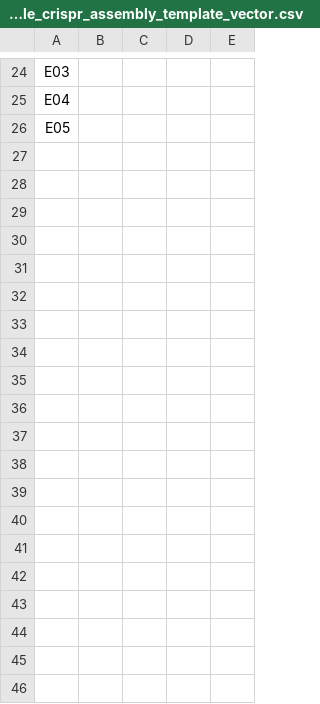
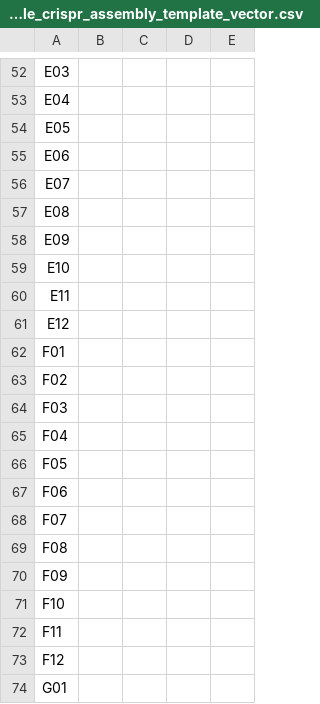
Before and after one commit to htgt/LIMS2-WebApp, a CSV file: root/static/files/plate_upload/single_crispr_assembly_template_vector.csv, drawn as a sheet; only a part is shown, gaps mark what is left out; the diff covers the shown part only.

```diff
--- a/root/static/files/plate_upload/single_crispr_assembly_template_vector.csv
+++ b/root/static/files/plate_upload/single_crispr_assembly_template_vector.csv
@@ -26,0 +55,20 @@ E05,
+E06,,,,
+E07,,,,
+E08,,,,
+E09,,,,
+E10,,,,
+E11,,,,
+E12,,,,
+F01,,,,
+F02,,,,
+F03,,,,
+F04,,,,
+F05,,,,
+F06,,,,
+F07,,,,
+F08,,,,
+F09,,,,
+F10,,,,
+F11,,,,
+F12,,,,
+G01,,,,
```
Also changed, not shown: 51 added rows elsewhere in this file, root/static/files/plate_upload/crispr_ep_template_es.csv, root/static/files/plate_upload/crispr_ep_template_vector.csv, 3 other files.
